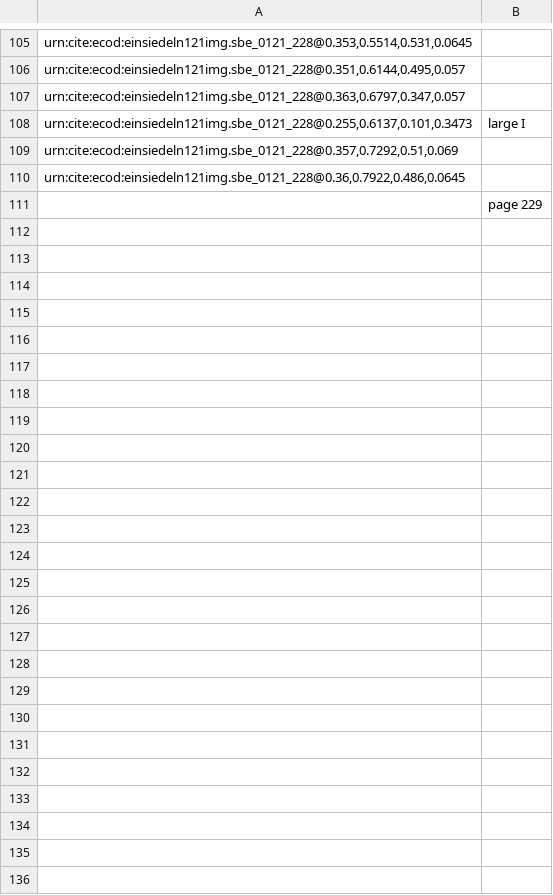
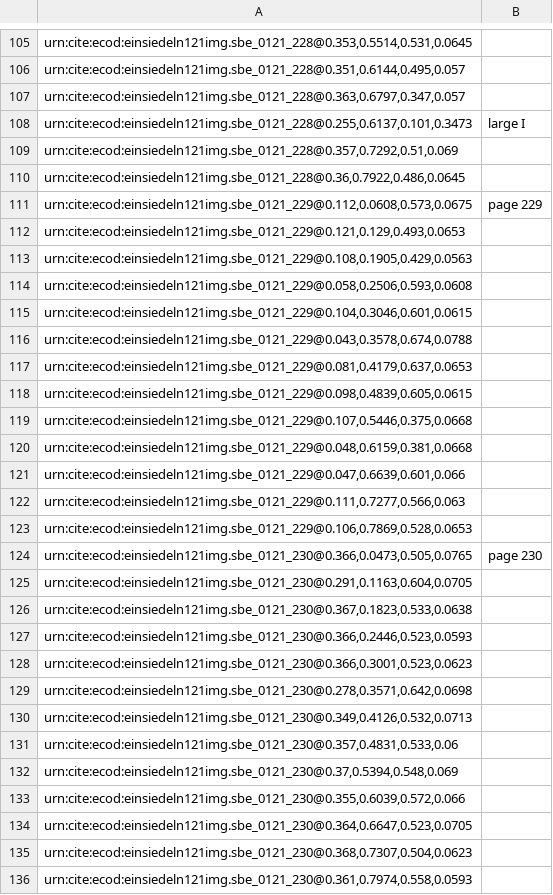
Before and after one commit to HCMID/chant, a CSV file: indices/221-230.csv, drawn as a sheet; only a part is shown, gaps mark what is left out; the diff names each change by its address in the sheet, - before the commit and + after, or states it on an @@ line.

Commit message:
finished

```diff
--- a/indices/221-230.csv
+++ b/indices/221-230.csv
-A111: (empty)
+A111: urn:cite:ecod:einsiedeln121img.sbe_0121_229@0.112,0.0608,0.573,0.0675
+row 112: urn:cite:ecod:einsiedeln121img.sbe_0121_229@0.121,0.129,0.493,0.0653
+row 113: urn:cite:ecod:einsiedeln121img.sbe_0121_229@0.108,0.1905,0.429,0.0563
+row 114: urn:cite:ecod:einsiedeln121img.sbe_0121_229@0.058,0.2506,0.593,0.0608
+row 115: urn:cite:ecod:einsiedeln121img.sbe_0121_229@0.104,0.3046,0.601,0.0615
+row 116: urn:cite:ecod:einsiedeln121img.sbe_0121_229@0.043,0.3578,0.674,0.0788
+row 117: urn:cite:ecod:einsiedeln121img.sbe_0121_229@0.081,0.4179,0.637,0.0653
+row 118: urn:cite:ecod:einsiedeln121img.sbe_0121_229@0.098,0.4839,0.605,0.0615
+row 119: urn:cite:ecod:einsiedeln121img.sbe_0121_229@0.107,0.5446,0.375,0.0668
+row 120: urn:cite:ecod:einsiedeln121img.sbe_0121_229@0.048,0.6159,0.381,0.0668
+row 121: urn:cite:ecod:einsiedeln121img.sbe_0121_229@0.047,0.6639,0.601,0.066
+row 122: urn:cite:ecod:einsiedeln121img.sbe_0121_229@0.111,0.7277,0.566,0.063
+row 123: urn:cite:ecod:einsiedeln121img.sbe_0121_229@0.106,0.7869,0.528,0.0653
+row 124: urn:cite:ecod:einsiedeln121img.sbe_0121_230@0.366,0.0473,0.505,0.0765 | page 230
+row 125: urn:cite:ecod:einsiedeln121img.sbe_0121_230@0.291,0.1163,0.604,0.0705
+row 126: urn:cite:ecod:einsiedeln121img.sbe_0121_230@0.367,0.1823,0.533,0.0638
+row 127: urn:cite:ecod:einsiedeln121img.sbe_0121_230@0.366,0.2446,0.523,0.0593
+row 128: urn:cite:ecod:einsiedeln121img.sbe_0121_230@0.366,0.3001,0.523,0.0623
+row 129: urn:cite:ecod:einsiedeln121img.sbe_0121_230@0.278,0.3571,0.642,0.0698
+row 130: urn:cite:ecod:einsiedeln121img.sbe_0121_230@0.349,0.4126,0.532,0.0713
+row 131: urn:cite:ecod:einsiedeln121img.sbe_0121_230@0.357,0.4831,0.533,0.06
+row 132: urn:cite:ecod:einsiedeln121img.sbe_0121_230@0.37,0.5394,0.548,0.069
+row 133: urn:cite:ecod:einsiedeln121img.sbe_0121_230@0.355,0.6039,0.572,0.066
+row 134: urn:cite:ecod:einsiedeln121img.sbe_0121_230@0.364,0.6647,0.523,0.0705
+row 135: urn:cite:ecod:einsiedeln121img.sbe_0121_230@0.368,0.7307,0.504,0.0623
+row 136: urn:cite:ecod:einsiedeln121img.sbe_0121_230@0.361,0.7974,0.558,0.0593
```
